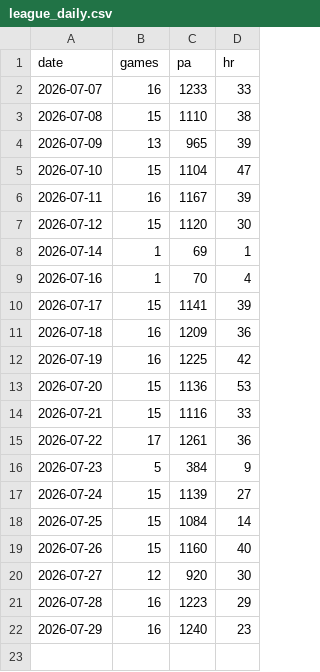
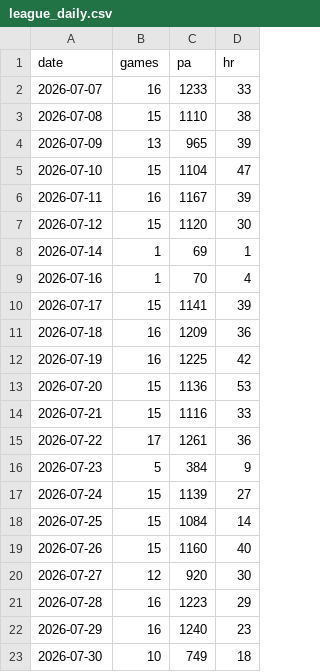
Before and after one commit to CheeseDagg/MLBTool, a CSV file: mlb/data/league_daily.csv, drawn as a sheet; the diff names each change by its address in the sheet, - before the commit and + after, or states it on an @@ line.

```diff
--- a/mlb/data/league_daily.csv
+++ b/mlb/data/league_daily.csv
+row 23: 2026-07-30 | 10 | 749 | 18
```
Also changed, not shown: mlb/data/game_starters.csv, mlb/data/hr_graded.csv, 4 other files.
